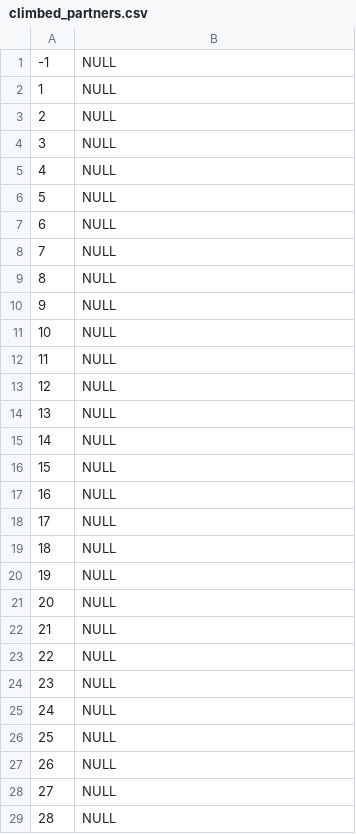
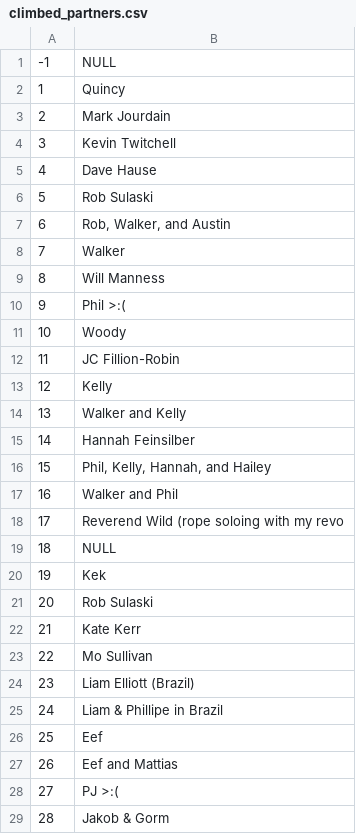
Before and after one commit to achiquit/ticks-db, a CSV file: data/climbed_partners.csv, drawn as a sheet; only a part is shown; the diff covers the shown part only.

```diff
--- a/data/climbed_partners.csv
+++ b/data/climbed_partners.csv
@@ -1,29 +1,29 @@
 -1,NULL
-1,NULL
-2,NULL
-3,NULL
-4,NULL
-5,NULL
-6,NULL
-7,NULL
-8,NULL
-9,NULL
-10,NULL
-11,NULL
-12,NULL
-13,NULL
-14,NULL
-15,NULL
-16,NULL
-17,NULL
+1,Quincy
+2,Mark Jourdain
+3,Kevin Twitchell
+4,Dave Hause
+5,Rob Sulaski
+6,"Rob, Walker, and Austin"
+7,Walker
+8,Will Manness
+9,Phil >:(
+10,Woody
+11,JC Fillion-Robin
+12,Kelly
+13,Walker and Kelly
+14,Hannah Feinsilber
+15,"Phil, Kelly, Hannah, and Hailey"
+16,Walker and Phil
+17,Reverend Wild (rope soloing with my revo
 18,NULL
-19,NULL
-20,NULL
-21,NULL
-22,NULL
-23,NULL
-24,NULL
-25,NULL
-26,NULL
-27,NULL
-28,NULL
+19,Kek
+20,Rob Sulaski
+21,Kate Kerr
+22,Mo Sullivan
+23,Liam Elliott (Brazil)
+24,Liam & Phillipe in Brazil
+25,Eef
+26,Eef and Mattias
+27,PJ >:(
+28,Jakob & Gorm
```
Also changed, not shown: 54 edited cells elsewhere in this file, data/climbed_with.csv, data/climbs.csv, 4 other files.
